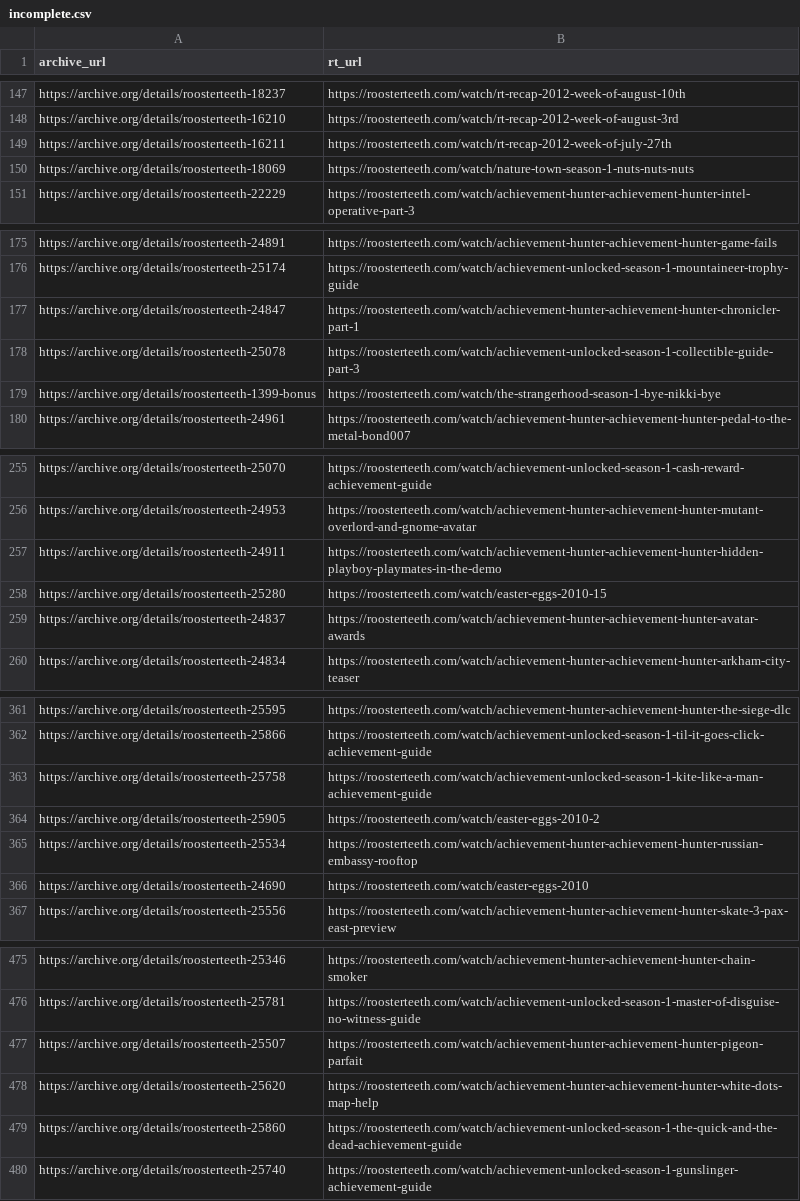
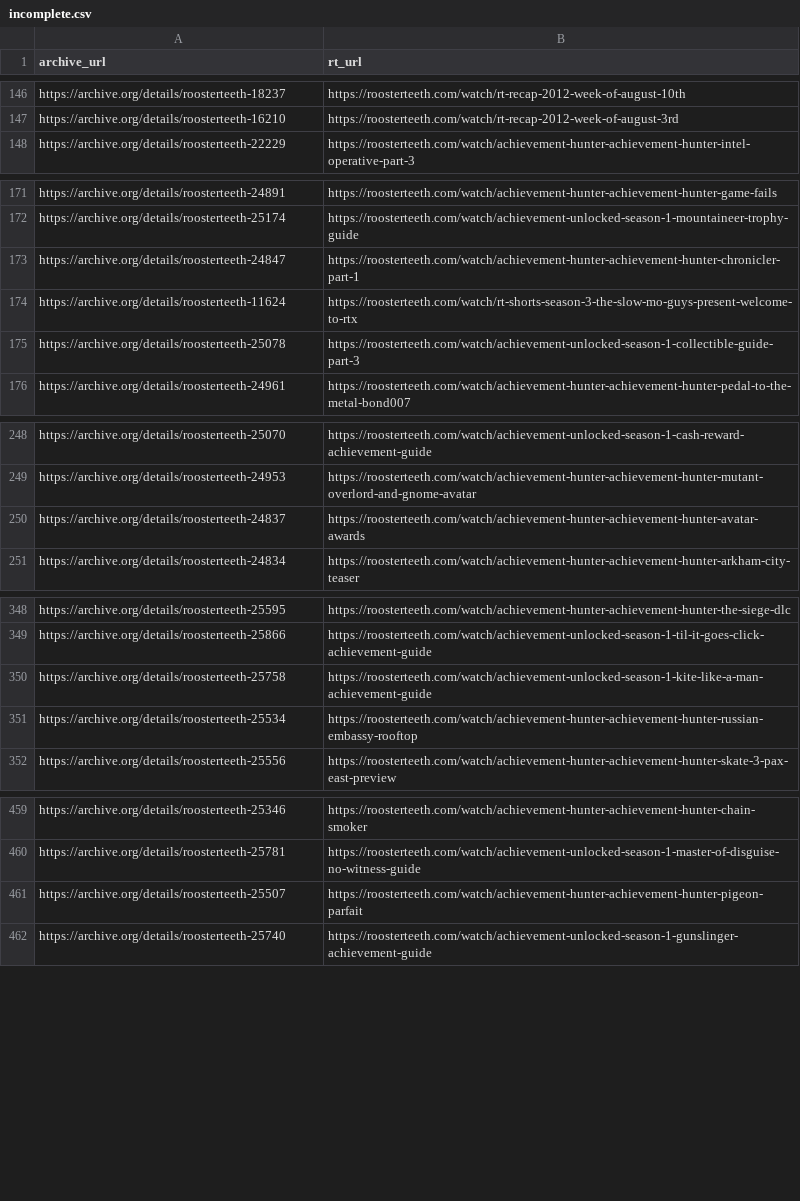
Before and after one commit to shiruken/rt-archive, a CSV file: docs/incomplete/incomplete.csv, drawn as a sheet; only a part is shown, gaps mark what is left out; the diff covers the shown part only.

```diff
--- a/docs/incomplete/incomplete.csv
+++ b/docs/incomplete/incomplete.csv
@@ -148,4 +147,2 @@ https://archive.org/details/roosterteeth-18237,https://roosterteeth.com/watch/rt
 https://archive.org/details/roosterteeth-16210,https://roosterteeth.com/watch/rt-recap-2012-week-of-august-3rd
-https://archive.org/details/roosterteeth-16211,https://roosterteeth.com/watch/rt-recap-2012-week-of-july-27th
-https://archive.org/details/roosterteeth-18069,https://roosterteeth.com/watch/nature-town-season-1-nuts-nuts-nuts
 https://archive.org/details/roosterteeth-22229,https://roosterteeth.com/watch/achievement-hunter-achievement-hunter-intel-operative-part-3
@@ -177,4 +173,4 @@ https://archive.org/details/roosterteeth-25174,https://roosterteeth.com/watch/ac
 https://archive.org/details/roosterteeth-24847,https://roosterteeth.com/watch/achievement-hunter-achievement-hunter-chronicler-part-1
+https://archive.org/details/roosterteeth-11624,https://roosterteeth.com/watch/rt-shorts-season-3-the-slow-mo-guys-present-welcome-to-rtx
 https://archive.org/details/roosterteeth-25078,https://roosterteeth.com/watch/achievement-unlocked-season-1-collectible-guide-part-3
-https://archive.org/details/roosterteeth-1399-bonus,https://roosterteeth.com/watch/the-strangerhood-season-1-bye-nikki-bye
 https://archive.org/details/roosterteeth-24961,https://roosterteeth.com/watch/achievement-hunter-achievement-hunter-pedal-to-the-metal-bond007
@@ -256,4 +249,2 @@ https://archive.org/details/roosterteeth-25070,https://roosterteeth.com/watch/ac
 https://archive.org/details/roosterteeth-24953,https://roosterteeth.com/watch/achievement-hunter-achievement-hunter-mutant-overlord-and-gnome-avatar
-https://archive.org/details/roosterteeth-24911,https://roosterteeth.com/watch/achievement-hunter-achievement-hunter-hidden-playboy-playmates-in-the-demo
-https://archive.org/details/roosterteeth-25280,https://roosterteeth.com/watch/easter-eggs-2010-15
 https://archive.org/details/roosterteeth-24837,https://roosterteeth.com/watch/achievement-hunter-achievement-hunter-avatar-awards
@@ -363,5 +350,3 @@ https://archive.org/details/roosterteeth-25866,https://roosterteeth.com/watch/ac
 https://archive.org/details/roosterteeth-25758,https://roosterteeth.com/watch/achievement-unlocked-season-1-kite-like-a-man-achievement-guide
-https://archive.org/details/roosterteeth-25905,https://roosterteeth.com/watch/easter-eggs-2010-2
 https://archive.org/details/roosterteeth-25534,https://roosterteeth.com/watch/achievement-hunter-achievement-hunter-russian-embassy-rooftop
-https://archive.org/details/roosterteeth-24690,https://roosterteeth.com/watch/easter-eggs-2010
 https://archive.org/details/roosterteeth-25556,https://roosterteeth.com/watch/achievement-hunter-achievement-hunter-skate-3-pax-east-preview
@@ -477,4 +461,2 @@ https://archive.org/details/roosterteeth-25781,https://roosterteeth.com/watch/ac
 https://archive.org/details/roosterteeth-25507,https://roosterteeth.com/watch/achievement-hunter-achievement-hunter-pigeon-parfait
-https://archive.org/details/roosterteeth-25620,https://roosterteeth.com/watch/achievement-hunter-achievement-hunter-white-dots-map-help
-https://archive.org/details/roosterteeth-25860,https://roosterteeth.com/watch/achievement-unlocked-season-1-the-quick-and-the-dead-achievement-guide
 https://archive.org/details/roosterteeth-25740,https://roosterteeth.com/watch/achievement-unlocked-season-1-gunslinger-achievement-guide
```
Also changed, not shown: 14 removed rows elsewhere in this file, data/incomplete_urls.csv, docs/missing/missing.csv, 20 other files.
